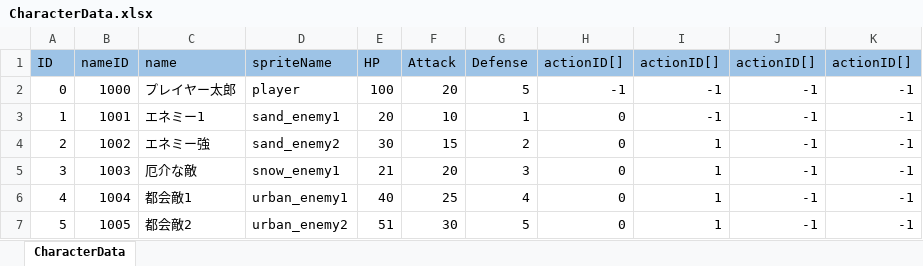
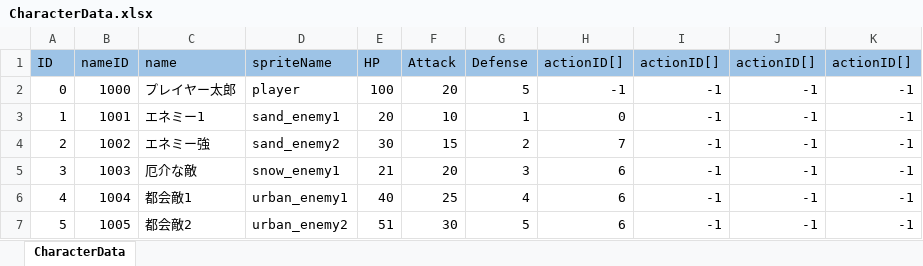
Before and after one commit to nobuRogue/2DRoguelike, an Excel workbook: Assets/Resources/MasterData/CharacterData.xlsx, sheet CharacterData, drawn as a sheet; values as stored, in another font and other column widths than the file's, no borders; the diff names each change by its address in the sheet, - before the commit and + after, or states it on an @@ line.

```diff
--- a/Assets/Resources/MasterData/CharacterData.xlsx (sheet CharacterData)
+++ b/Assets/Resources/MasterData/CharacterData.xlsx (sheet CharacterData)
-H4: 0
+H4: 7
-I4:I7: 1
+I4:I7: -1
-H5:H7: 0
+H5:H7: 6
```
Also changed, not shown: Assets/Resources/MasterData/ActionData.xlsx, Assets/Resources/MasterData/ActionEffectData.xlsx, 17 other files.
